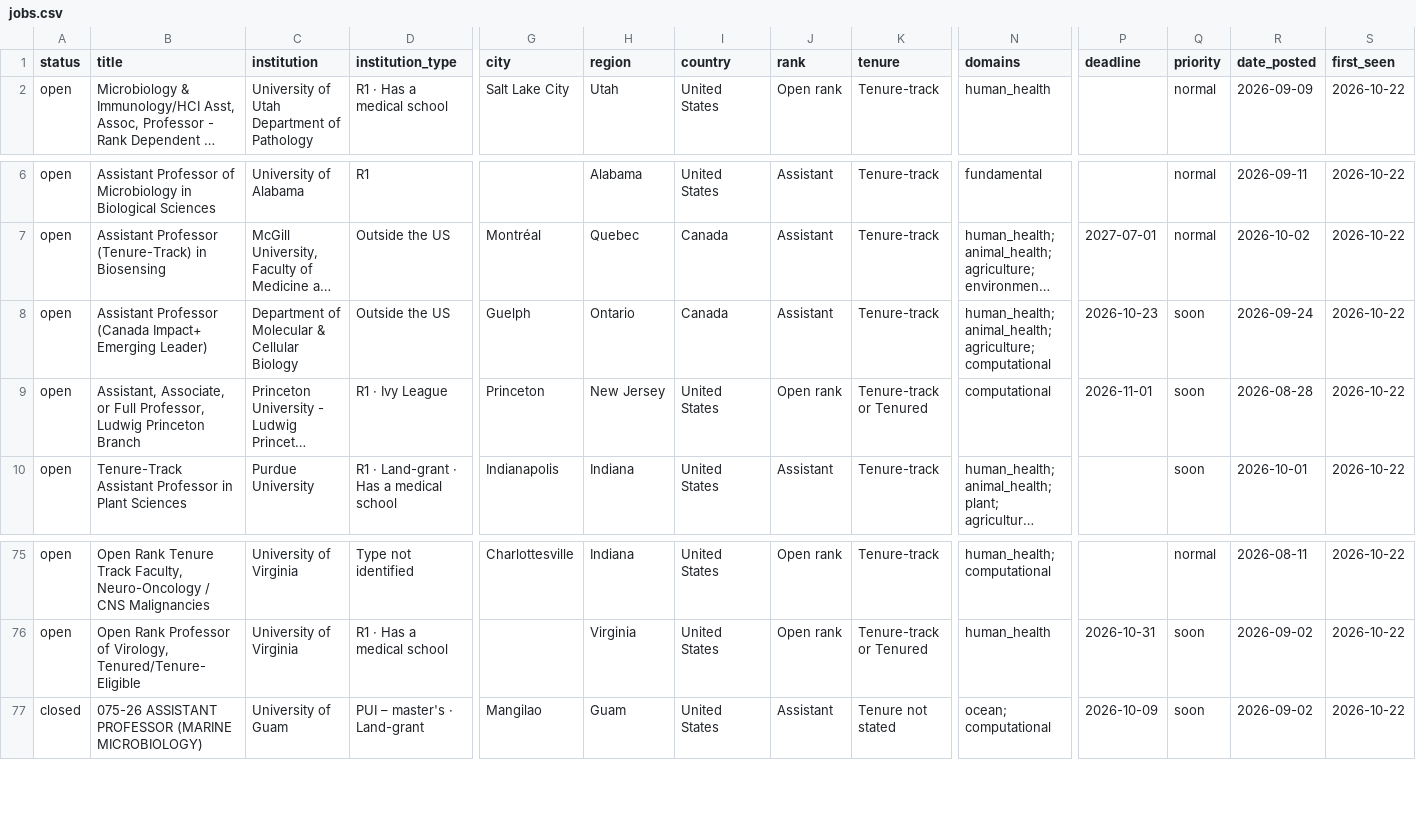
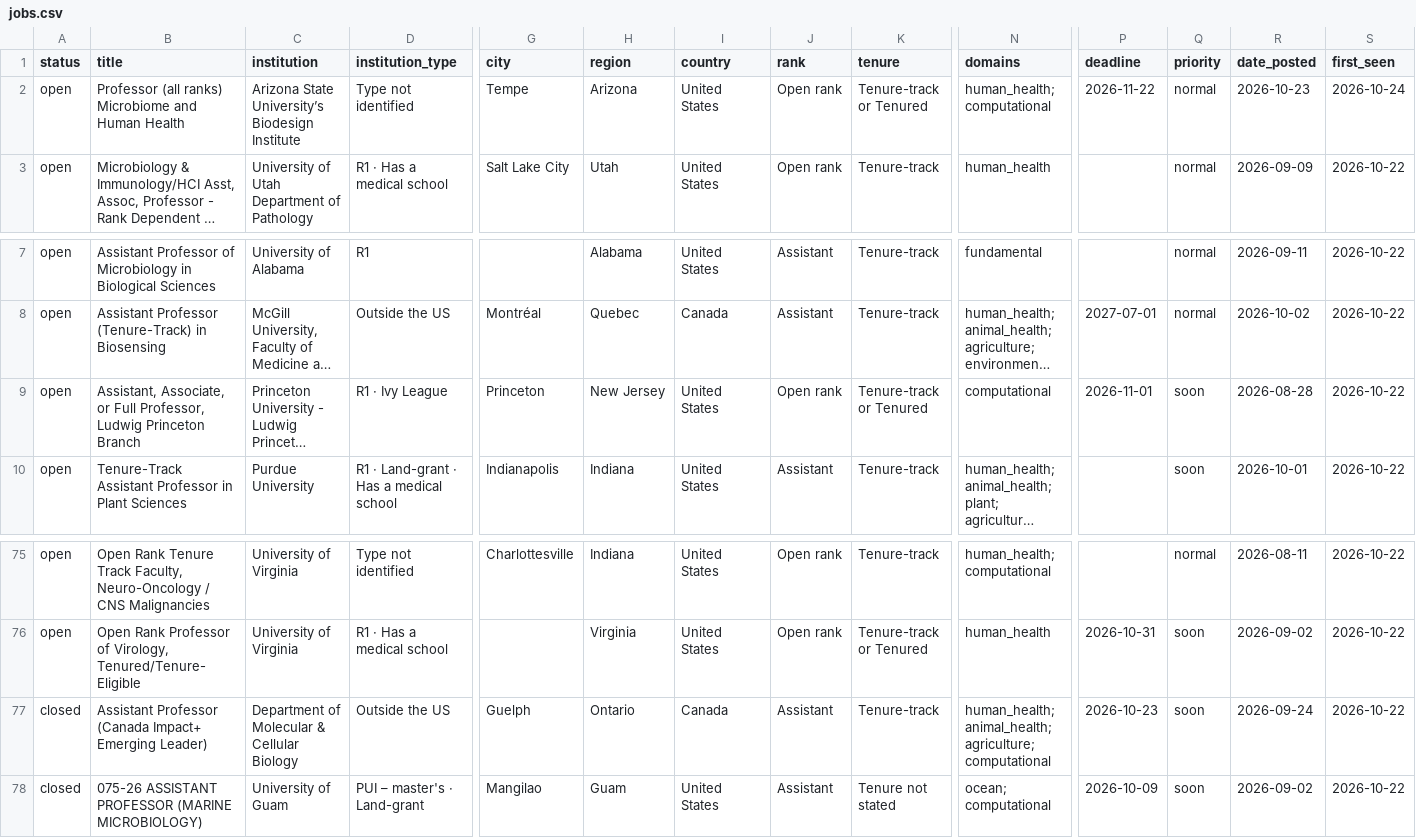
Before and after one commit to callaband/microbiome-faculty-jobs, a CSV file: docs/data/jobs.csv, drawn as a sheet; only a part is shown, gaps mark what is left out; long unchanged cells end in …; removed rows and columns are numbered as before the commit, all else as after; rows hold the shown columns only; the diff names each change by its address in the sheet, - before the commit and + after, or states it on an @@ line.

```diff
--- a/docs/data/jobs.csv
+++ b/docs/data/jobs.csv
+row 2: open | Professor (all ranks) Microbiome and Human Health | Arizona State University’s Biodesign Institute | Type not identified | Tempe | Arizona | United States | Open rank | Tenure-track or Tenured | human_health; computational | 2026-11-22 | normal | 2026-10-23 | 2026-10-24
-row 8: open | Assistant Professor (Canada Impact+ Emerging Leader) | Department of Molecular & Cellular Biology | Outside the US | Guelph | Ontario | Canada | Assistant | Tenure-track | human_health; animal_health; agriculture; computational | 2026-10-23 | soon | 2026-09-24 | 2026-10-22
+row 77: closed | Assistant Professor (Canada Impact+ Emerging Leader) | Department of Molecular & Cellular Biology | Outside the US | Guelph | Ontario | Canada | Assistant | Tenure-track | human_health; animal_health; agriculture; computational | 2026-10-23 | soon | 2026-09-24 | 2026-10-22
```
Also changed, not shown: 5 other files.
